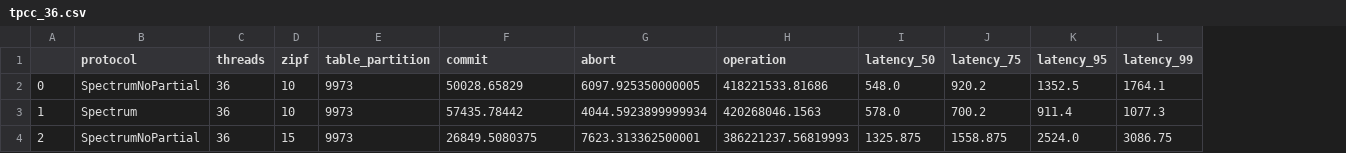
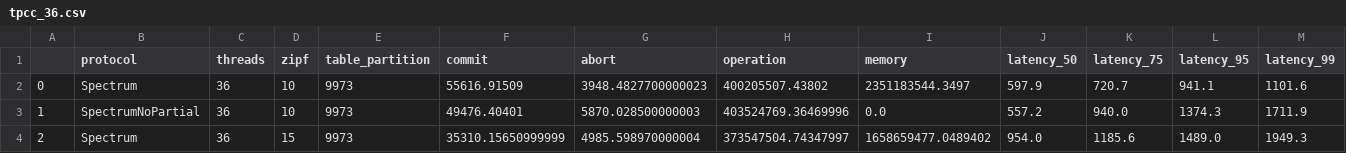
Before and after one commit to jacklightChen/spectrum, a CSV file: exp_results/skew_op/data/tpcc_36.csv, drawn as a sheet; only a part is shown; addresses are those after the commit; the diff covers the shown part only; the diff names each change by its address in the sheet, - before the commit and + after, or states it on an @@ line.

```diff
--- a/exp_results/skew_op/data/tpcc_36.csv
+++ b/exp_results/skew_op/data/tpcc_36.csv
+column I (memory), rows 2-4: 2351183544.3497 | 0.0 | 1658659477.0489402
-B2 (protocol): SpectrumNoPartial
+B2 (protocol): Spectrum
-F2 (commit): 50028.65829
+F2 (commit): 55616.91509
-G2 (abort): 6097.925350000005
+G2 (abort): 3948.4827700000023
-H2 (operation): 418221533.81686
+H2 (operation): 400205507.43802
-J2 (latency_50): 548.0
+J2 (latency_50): 597.9
-K2 (latency_75): 920.2
+K2 (latency_75): 720.7
-L2 (latency_95): 1352.5
+L2 (latency_95): 941.1
-M2 (latency_99): 1764.1
+M2 (latency_99): 1101.6
-B3 (protocol): Spectrum
+B3 (protocol): SpectrumNoPartial
-F3 (commit): 57435.78442
+F3 (commit): 49476.40401
-G3 (abort): 4044.5923899999934
+G3 (abort): 5870.028500000003
-H3 (operation): 420268046.1563
+H3 (operation): 403524769.36469996
-J3 (latency_50): 578.0
+J3 (latency_50): 557.2
-K3 (latency_75): 700.2
+K3 (latency_75): 940.0
-L3 (latency_95): 911.4
+L3 (latency_95): 1374.3
-M3 (latency_99): 1077.3
+M3 (latency_99): 1711.9
-B4 (protocol): SpectrumNoPartial
+B4 (protocol): Spectrum
-F4 (commit): 26849.5080375
+F4 (commit): 35310.15650999999
-G4 (abort): 7623.313362500001
+G4 (abort): 4985.598970000004
-H4 (operation): 386221237.56819993
+H4 (operation): 373547504.74347997
-J4 (latency_50): 1325.875
+J4 (latency_50): 954.0
-K4 (latency_75): 1558.875
+K4 (latency_75): 1185.6
-L4 (latency_95): 2524.0
+L4 (latency_95): 1489.0
-M4 (latency_99): 3086.75
+M4 (latency_99): 1949.3
```
Also changed, not shown: 56 edited cells elsewhere in this file, exp_results/latency/data/tpcc_skewed.csv, exp_results/latency/data/tpcc_uniform.csv, 38 other files.
